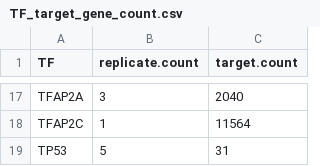
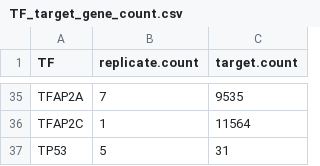
Before and after one commit to mansi-agg/mirna-tf-mrna-cancer, a CSV file: data_files/TCGA-SKCM/TF_target_gene_count.csv, drawn as a sheet; only a part is shown, gaps mark what is left out; the diff covers the shown part only.

```diff
--- a/data_files/TCGA-SKCM/TF_target_gene_count.csv
+++ b/data_files/TCGA-SKCM/TF_target_gene_count.csv
@@ -17,2 +35,2 @@
-"TFAP2A",3,2040
+"TFAP2A",7,9535
 "TFAP2C",1,11564
```
Also changed, not shown: 18 added rows and 6 edited cells elsewhere in this file, 30 other files.
